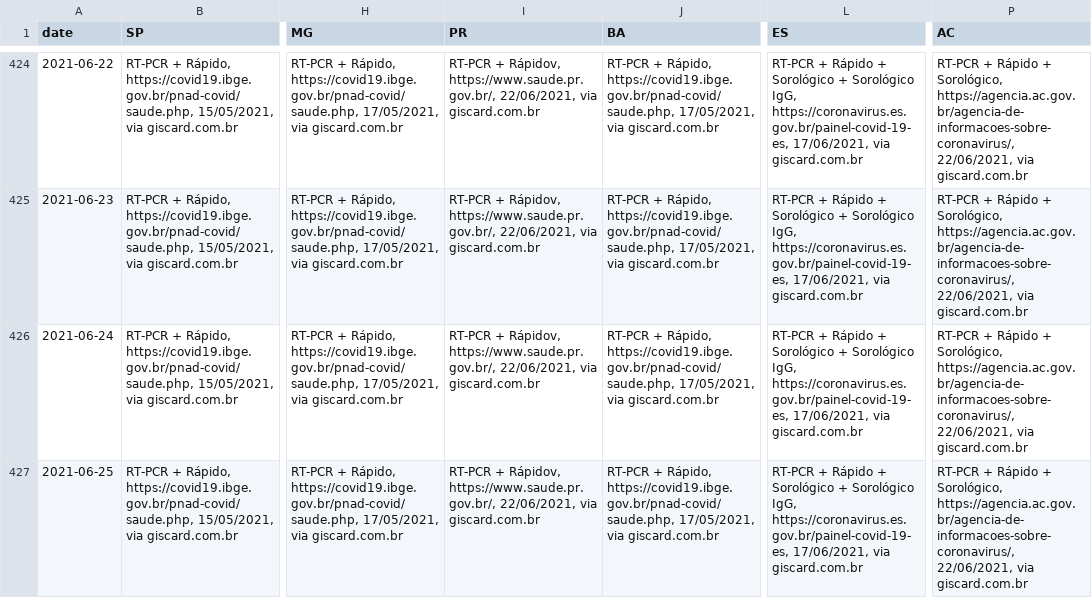
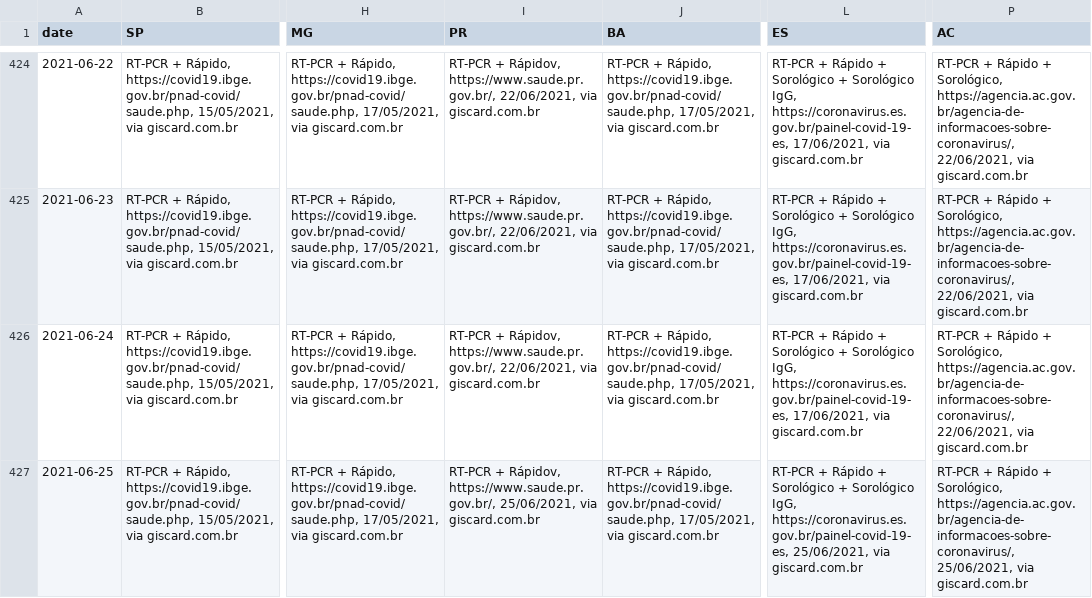
Before and after one commit to araguaci/covid19br, a CSV file: _tests_meta.csv, drawn as a sheet; only a part is shown, gaps mark what is left out; the diff names each change by its address in the sheet, - before the commit and + after, or states it on an @@ line.

```diff
--- a/_tests_meta.csv
+++ b/_tests_meta.csv
-I427 (PR): …Rápidov, https://www.saude.pr.gov.br/, 22/06/2021, via giscard.com.br
+I427 (PR): …Rápidov, https://www.saude.pr.gov.br/, 25/06/2021, via giscard.com.br
-L427 (ES): …IgG, https://coronavirus.es.gov.br/painel-covid-19-es, 17/06/2021, via giscard.com.br
+L427 (ES): …IgG, https://coronavirus.es.gov.br/painel-covid-19-es, 25/06/2021, via giscard.com.br
-P427 (AC): …Sorológico, https://agencia.ac.gov.br/agencia-de-informacoes-sobre-coronavirus/, 22/06/2021, via giscard.com.br
+P427 (AC): …Sorológico, https://agencia.ac.gov.br/agencia-de-informacoes-sobre-coronavirus/, 25/06/2021, via giscard.com.br
```
Also changed, not shown: cases-brazil-cities.csv, cases-brazil-total.csv, 5 other files.
